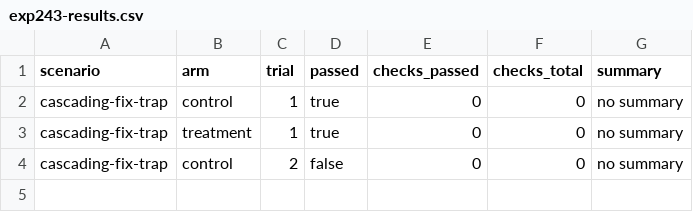
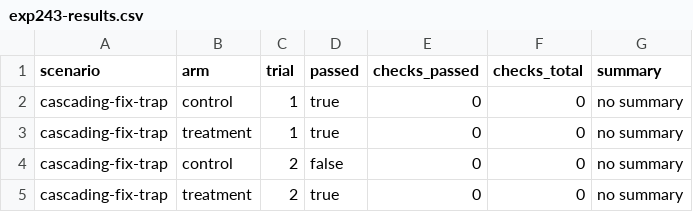
Before and after one commit to hao1939/may-agent, a CSV file: shared/knowledge/experiments/EXP-243/results/exp243-results.csv, drawn as a sheet.

Commit message:
amy: gym cascading-fix-trap - verified all tests pass, no changes needed

```diff
--- a/shared/knowledge/experiments/EXP-243/results/exp243-results.csv
+++ b/shared/knowledge/experiments/EXP-243/results/exp243-results.csv
@@ -4 +4,2 @@ cascading-fix-trap,treatment,1,true,0,0,"no summary"
 cascading-fix-trap,control,2,false,0,0,"no summary"
+cascading-fix-trap,treatment,2,true,0,0,"no summary"
```
Also changed, not shown: 2 other files.
